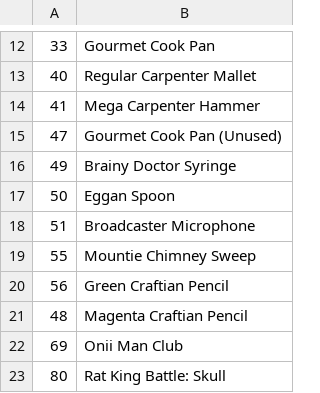
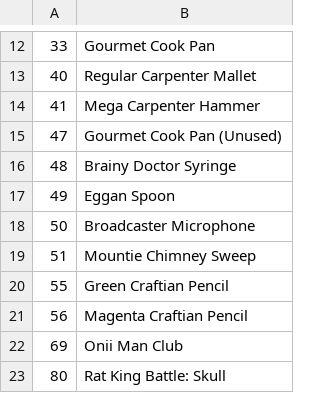
Before and after one commit to lukeTrademark/LKS-Cheat-Tool, a TSV file: LKS-Cheat-Tool/LKS-Cheat-Tool/Tables/Items.tsv, drawn as a sheet; only a part is shown, gaps mark what is left out.

Commit message:
Made Royal Guard list scrollable, fized some bugs

```diff
--- a/LKS-Cheat-Tool/LKS-Cheat-Tool/Tables/Items.tsv
+++ b/LKS-Cheat-Tool/LKS-Cheat-Tool/Tables/Items.tsv
@@ -15,8 +15,8 @@
 47	Gourmet Cook Pan (Unused)
-49	Brainy Doctor Syringe
-50	Eggan Spoon
-51	Broadcaster Microphone
-55	Mountie Chimney Sweep
-56	Green Craftian Pencil
-48	Magenta Craftian Pencil
+48	Brainy Doctor Syringe
+49	Eggan Spoon
+50	Broadcaster Microphone
+51	Mountie Chimney Sweep
+55	Green Craftian Pencil
+56	Magenta Craftian Pencil
 69	Onii Man Club
```
Also changed, not shown: 1 other file.
